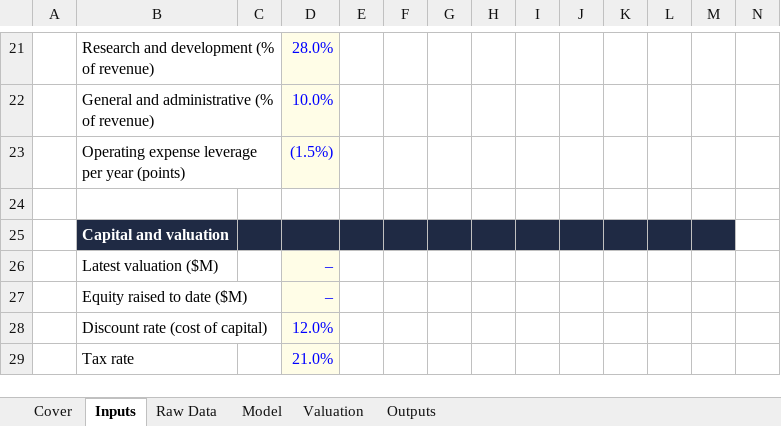
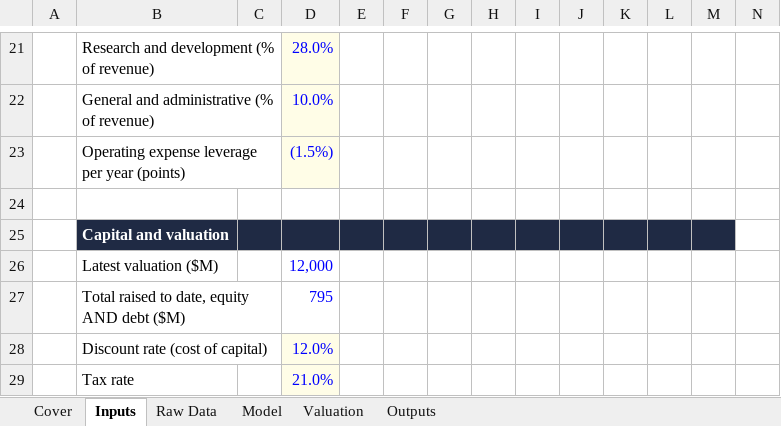
Before and after one commit to HRPB-SA/pitchbook-analyst-agent, an Excel workbook: companies/openevidence/financials/openevidence_model_2026-08-14.xlsx, sheet Inputs, drawn as a sheet; only a part is shown, gaps mark what is left out; values as stored, in another font and other column widths than the file's, no borders; removed rows and columns are numbered as before the commit, all else as after; the diff names each change by its address in the sheet, - before the commit and + after, or states it on an @@ line.

```diff
--- a/companies/openevidence/financials/openevidence_model_2026-08-14.xlsx (sheet Inputs)
+++ b/companies/openevidence/financials/openevidence_model_2026-08-14.xlsx (sheet Inputs)
-D26: –
+D26: 12,000
-D26 fill: #FFFDE7
+D26 fill: none
-row 27:  | Equity raised to date ($M) |  | –
+row 27:  | Total raised to date, equity AND debt ($M) |  | 795
```
Also changed, not shown: sheet Raw Data, sheet Cover, companies/anthropic/financials/anthropic_model_2026-08-14.xlsx, companies/cohere/financials/cohere_model_2026-08-14.xlsx, 26 other files.
